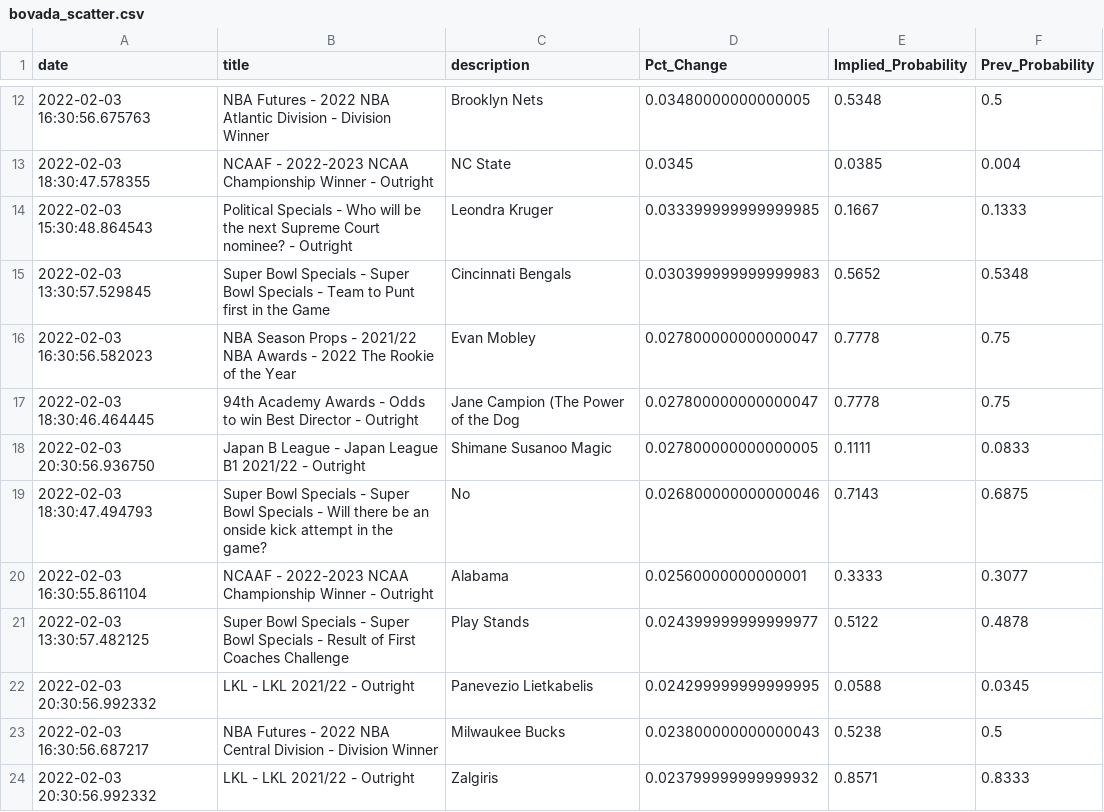
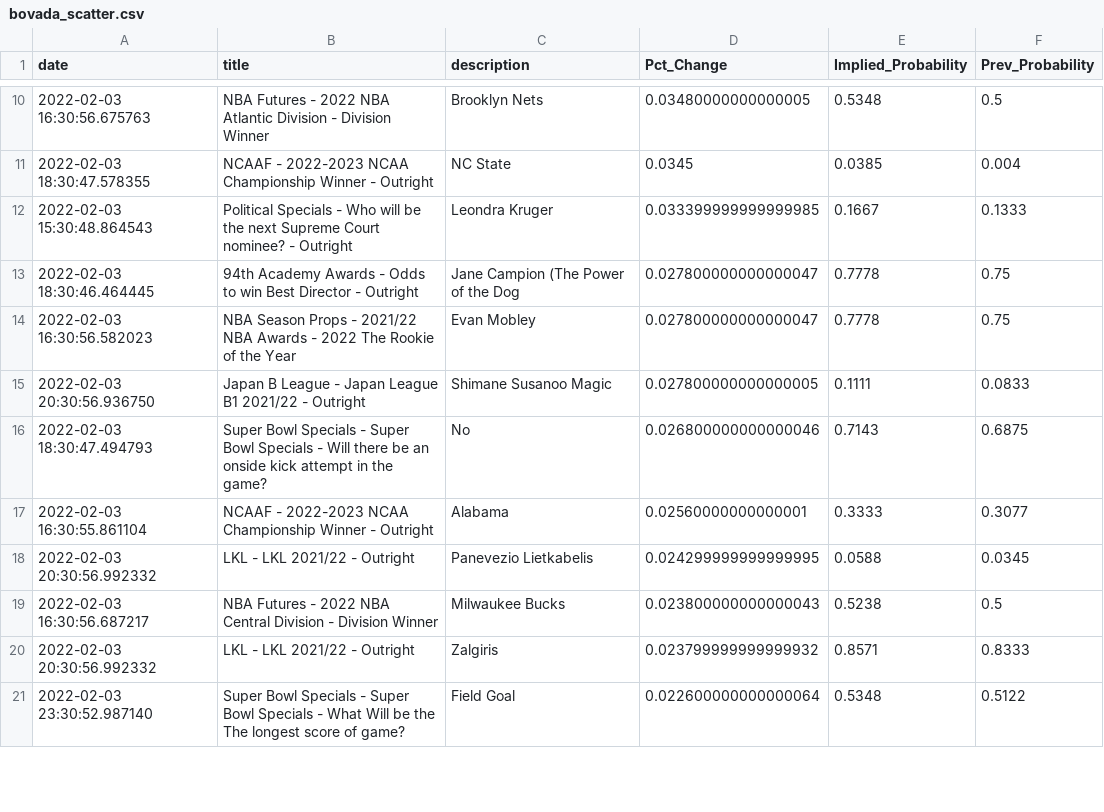
Before and after one commit to aaroncolesmith/bovada, a CSV file: bovada_scatter.csv, drawn as a sheet; only a part is shown, gaps mark what is left out; the shorter side is filled out with more unchanged rows; the diff covers the shown part only.

```diff
--- a/bovada_scatter.csv
+++ b/bovada_scatter.csv
@@ -14,5 +12,4 @@ date,title,description,Pct_Change,Implied_Probability,Prev_Probability
 2022-02-03 15:30:48.864543,Political Specials - Who will be the next Supreme Court nominee? - Outright,Leondra Kruger,0.033399999999999985,0.1667,0.1333
-2022-02-03 13:30:57.529845,Super Bowl Specials - Super Bowl Specials - Team to Punt first in the Game,Cincinnati Bengals,0.030399999999999983,0.5652,0.5348
+2022-02-03 18:30:46.464445,94th Academy Awards - Odds to win Best Director - Outright,Jane Campion (The Power of the Dog,0.027800000000000047,0.7778,0.75
 2022-02-03 16:30:56.582023,NBA Season Props - 2021/22 NBA Awards - 2022 The Rookie of the Year,Evan Mobley,0.027800000000000047,0.7778,0.75
-2022-02-03 18:30:46.464445,94th Academy Awards - Odds to win Best Director - Outright,Jane Campion (The Power of the Dog,0.027800000000000047,0.7778,0.75
 2022-02-03 20:30:56.936750,Japan B League - Japan League B1 2021/22 - Outright,Shimane Susanoo Magic,0.027800000000000005,0.1111,0.0833
@@ -20,3 +17,2 @@ date,title,description,Pct_Change,Implied_Probability,Prev_Probability
 2022-02-03 16:30:55.861104,NCAAF - 2022-2023 NCAA Championship Winner - Outright,Alabama,0.02560000000000001,0.3333,0.3077
-2022-02-03 13:30:57.482125,Super Bowl Specials - Super Bowl Specials - Result of First Coaches Challenge,Play Stands,0.024399999999999977,0.5122,0.4878
 2022-02-03 20:30:56.992332,LKL - LKL 2021/22 - Outright,Panevezio Lietkabelis,0.024299999999999995,0.0588,0.0345
```
Also changed, not shown: 1 added row, 15 removed rows and 7 moved rows elsewhere in this file.
